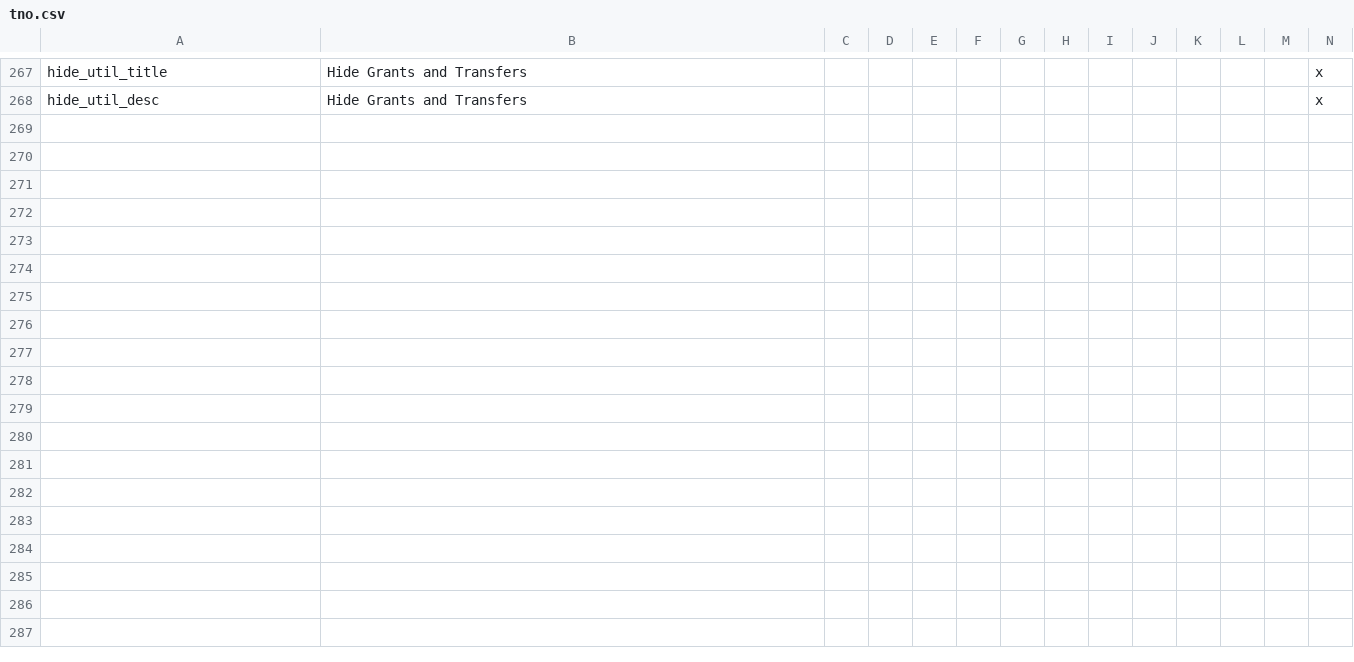
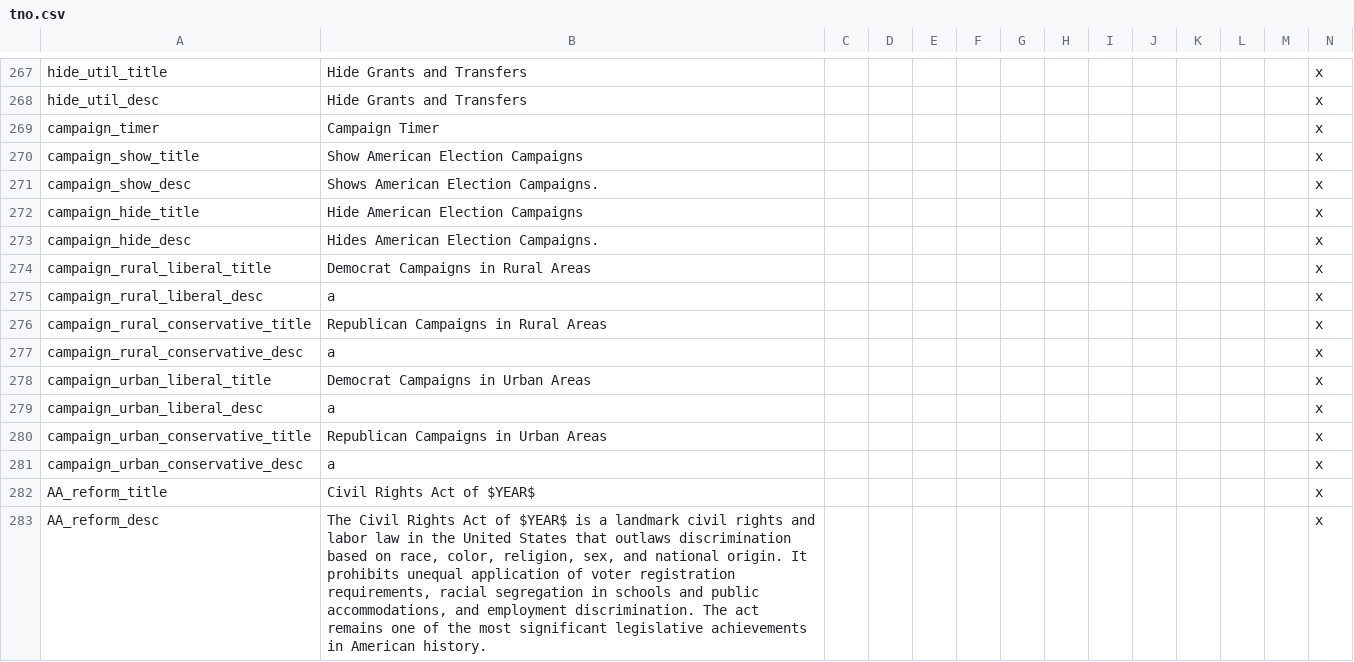
Before and after one commit to codingfan786/Vic2-TNO, a CSV file: TNO/localisation/tno.csv, drawn as a sheet; only a part is shown, gaps mark what is left out; rows hold the shown columns only; the diff names each change by its address in the sheet, - before the commit and + after, or states it on an @@ line.

```diff
--- a/TNO/localisation/tno.csv
+++ b/TNO/localisation/tno.csv
+row 269: campaign_timer | Campaign Timer |  |  |  |  |  |  |  |  |  |  |  | x
+row 270: campaign_show_title | Show American Election Campaigns |  |  |  |  |  |  |  |  |  |  |  | x
+row 271: campaign_show_desc | Shows American Election Campaigns. |  |  |  |  |  |  |  |  |  |  |  | x
+row 272: campaign_hide_title | Hide American Election Campaigns |  |  |  |  |  |  |  |  |  |  |  | x
+row 273: campaign_hide_desc | Hides American Election Campaigns. |  |  |  |  |  |  |  |  |  |  |  | x
+row 274: campaign_rural_liberal_title | Democrat Campaigns in Rural Areas |  |  |  |  |  |  |  |  |  |  |  | x
+row 275: campaign_rural_liberal_desc | a |  |  |  |  |  |  |  |  |  |  |  | x
+row 276: campaign_rural_conservative_title | Republican Campaigns in Rural Areas |  |  |  |  |  |  |  |  |  |  |  | x
+row 277: campaign_rural_conservative_desc | a |  |  |  |  |  |  |  |  |  |  |  | x
+row 278: campaign_urban_liberal_title | Democrat Campaigns in Urban Areas |  |  |  |  |  |  |  |  |  |  |  | x
+row 279: campaign_urban_liberal_desc | a |  |  |  |  |  |  |  |  |  |  |  | x
+row 280: campaign_urban_conservative_title | Republican Campaigns in Urban Areas |  |  |  |  |  |  |  |  |  |  |  | x
+row 281: campaign_urban_conservative_desc | a |  |  |  |  |  |  |  |  |  |  |  | x
+row 282: AA_reform_title | Civil Rights Act of $YEAR$ |  |  |  |  |  |  |  |  |  |  |  | x
+row 283: AA_reform_desc | The Civil Rights Act of $YEAR$ is a landmark civil rights and labor law in the United States that outlaws discrimination based on race, color, religion, sex, and national origin. It prohibits unequal application of voter registration requirements, racial segregation in schools and public accommodations, and employment discrimination. The act remains one of the most significant legislative achievements in American history. |  |  |  |  |  |  |  |  |  |  |  | x
```
Also changed, not shown: TNO/localisation/borrowed.csv, 6 other files.
